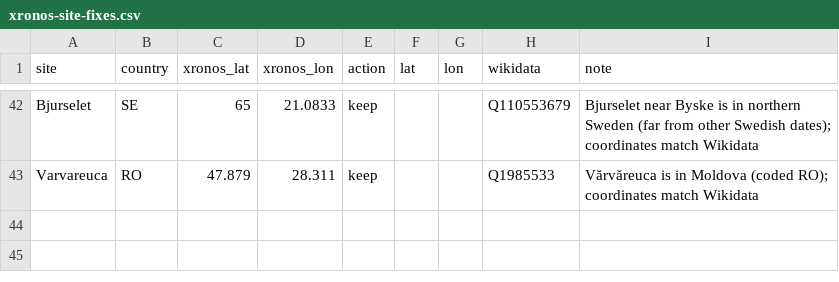
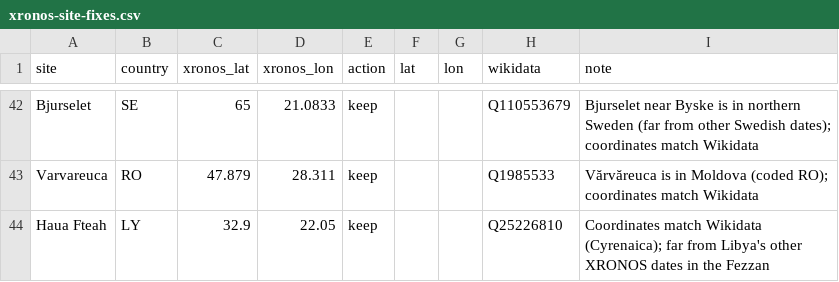
Before and after one commit to croftr/ancestor-atlas, a CSV file: data/curated/xronos-site-fixes.csv, drawn as a sheet; only a part is shown, gaps mark what is left out; the diff names each change by its address in the sheet, - before the commit and + after, or states it on an @@ line.

```diff
--- a/data/curated/xronos-site-fixes.csv
+++ b/data/curated/xronos-site-fixes.csv
+row 44: Haua Fteah | LY | 32.9 | 22.05 | keep |  |  | Q25226810 | Coordinates match Wikidata (Cyrenaica); far from Libya's other XRONOS dates in the Fezzan
```
Also changed, not shown: data/curated/culture-labels.csv, data/curated/culture-windows.csv, 7 other files.
